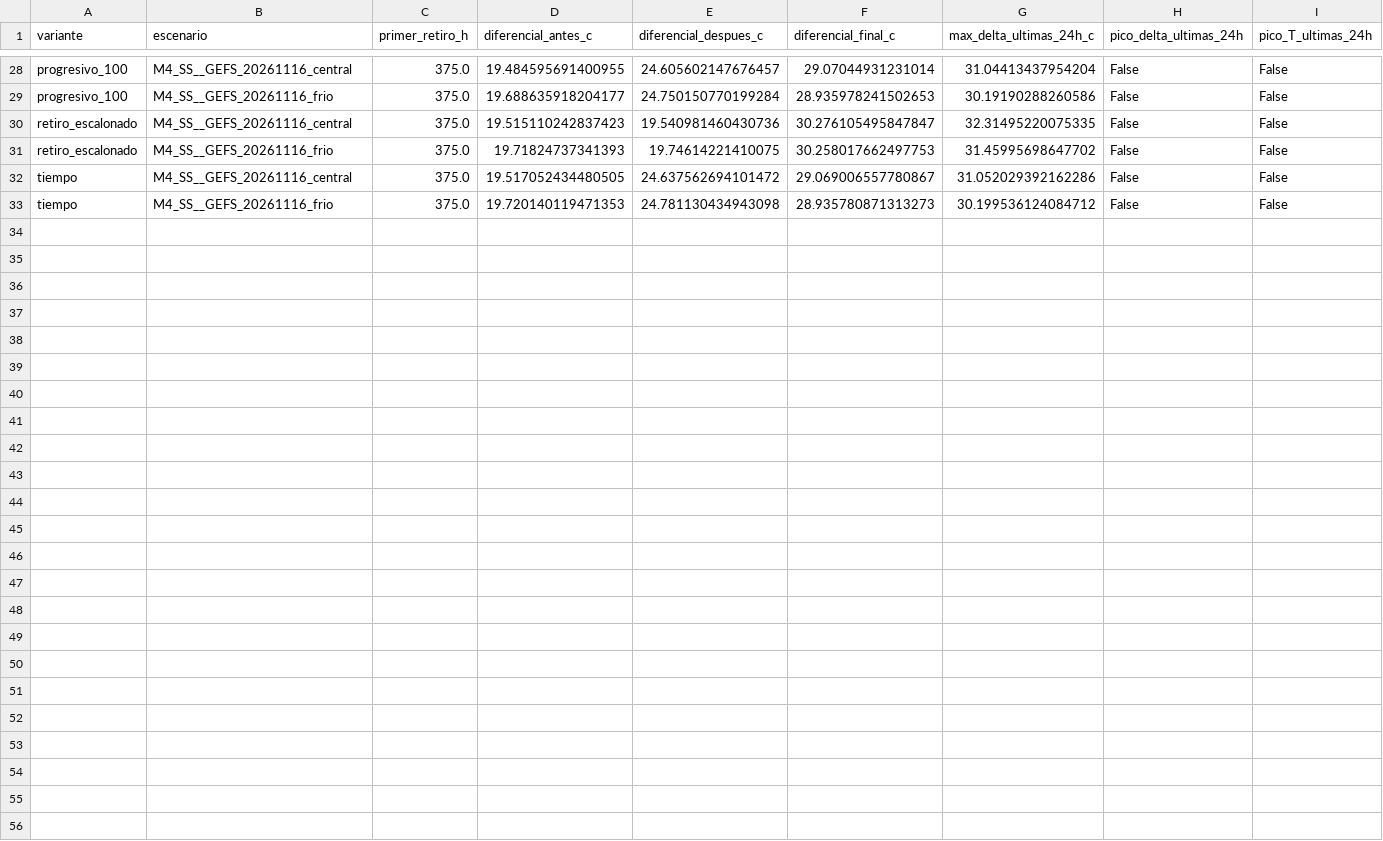
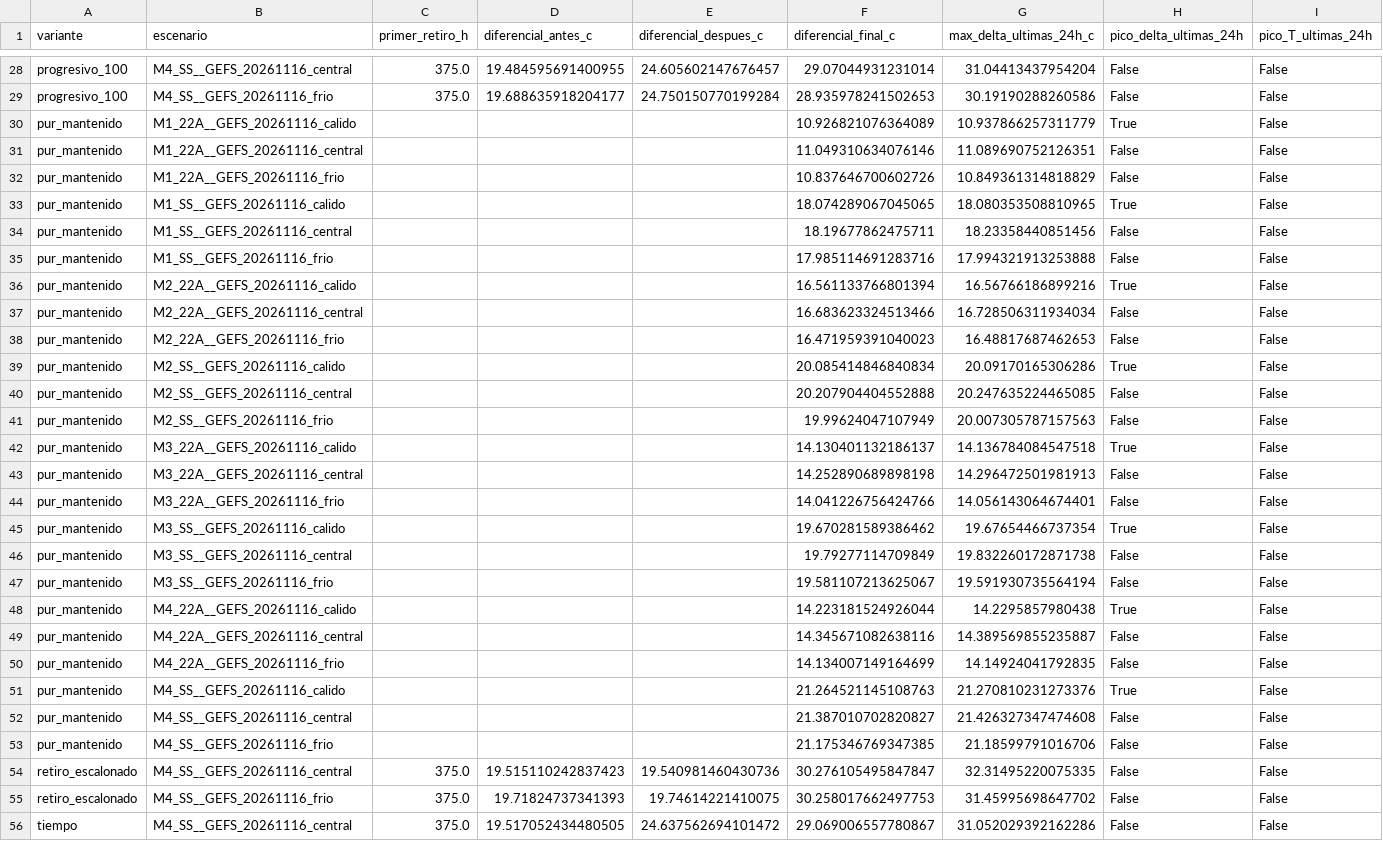
Before and after one commit to vaurmeneta-22/P2-Grupo-3, a CSV file: reports/Defensa/cierre_plan1/diagnostico_retiro.csv, drawn as a sheet; only a part is shown, gaps mark what is left out; the shorter side is filled out with more unchanged rows; the diff names each change by its address in the sheet, - before the commit and + after, or states it on an @@ line.

```diff
--- a/reports/Defensa/cierre_plan1/diagnostico_retiro.csv
+++ b/reports/Defensa/cierre_plan1/diagnostico_retiro.csv
+row 30: pur_mantenido | M1_22A__GEFS_20261116_calido |  |  |  | 10.926821076364089 | 10.937866257311779 | True | False
+row 31: pur_mantenido | M1_22A__GEFS_20261116_central |  |  |  | 11.049310634076146 | 11.089690752126351 | False | False
+row 32: pur_mantenido | M1_22A__GEFS_20261116_frio |  |  |  | 10.837646700602726 | 10.849361314818829 | False | False
+row 33: pur_mantenido | M1_SS__GEFS_20261116_calido |  |  |  | 18.074289067045065 | 18.080353508810965 | True | False
+row 34: pur_mantenido | M1_SS__GEFS_20261116_central |  |  |  | 18.19677862475711 | 18.23358440851456 | False | False
+row 35: pur_mantenido | M1_SS__GEFS_20261116_frio |  |  |  | 17.985114691283716 | 17.994321913253888 | False | False
+row 36: pur_mantenido | M2_22A__GEFS_20261116_calido |  |  |  | 16.561133766801394 | 16.56766186899216 | True | False
+row 37: pur_mantenido | M2_22A__GEFS_20261116_central |  |  |  | 16.683623324513466 | 16.728506311934034 | False | False
+row 38: pur_mantenido | M2_22A__GEFS_20261116_frio |  |  |  | 16.471959391040023 | 16.48817687462653 | False | False
+row 39: pur_mantenido | M2_SS__GEFS_20261116_calido |  |  |  | 20.085414846840834 | 20.09170165306286 | True | False
+row 40: pur_mantenido | M2_SS__GEFS_20261116_central |  |  |  | 20.207904404552888 | 20.247635224465085 | False | False
+row 41: pur_mantenido | M2_SS__GEFS_20261116_frio |  |  |  | 19.99624047107949 | 20.007305787157563 | False | False
+row 42: pur_mantenido | M3_22A__GEFS_20261116_calido |  |  |  | 14.130401132186137 | 14.136784084547518 | True | False
+row 43: pur_mantenido | M3_22A__GEFS_20261116_central |  |  |  | 14.252890689898198 | 14.296472501981913 | False | False
+row 44: pur_mantenido | M3_22A__GEFS_20261116_frio |  |  |  | 14.041226756424766 | 14.056143064674401 | False | False
+row 45: pur_mantenido | M3_SS__GEFS_20261116_calido |  |  |  | 19.670281589386462 | 19.67654466737354 | True | False
+row 46: pur_mantenido | M3_SS__GEFS_20261116_central |  |  |  | 19.79277114709849 | 19.832260172871738 | False | False
+row 47: pur_mantenido | M3_SS__GEFS_20261116_frio |  |  |  | 19.581107213625067 | 19.591930735564194 | False | False
+row 48: pur_mantenido | M4_22A__GEFS_20261116_calido |  |  |  | 14.223181524926044 | 14.2295857980438 | True | False
+row 49: pur_mantenido | M4_22A__GEFS_20261116_central |  |  |  | 14.345671082638116 | 14.389569855235887 | False | False
+row 50: pur_mantenido | M4_22A__GEFS_20261116_frio |  |  |  | 14.134007149164699 | 14.14924041792835 | False | False
+row 51: pur_mantenido | M4_SS__GEFS_20261116_calido |  |  |  | 21.264521145108763 | 21.270810231273376 | True | False
+row 52: pur_mantenido | M4_SS__GEFS_20261116_central |  |  |  | 21.387010702820827 | 21.426327347474608 | False | False
+row 53: pur_mantenido | M4_SS__GEFS_20261116_frio |  |  |  | 21.175346769347385 | 21.18599791016706 | False | False
```
Also changed, not shown: reports/Defensa/cierre_plan1/resumen.csv, 8 other files.
